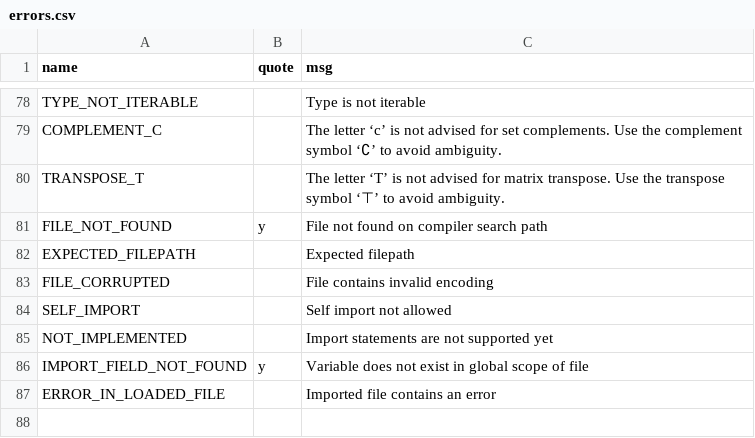
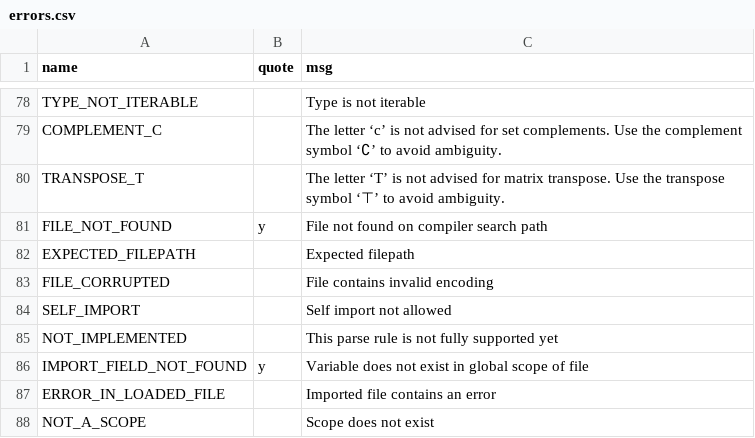
Before and after one commit to JohnDTill/Forscape, a CSV file: meta/errors.csv, drawn as a sheet; only a part is shown, gaps mark what is left out.

```diff
--- a/meta/errors.csv
+++ b/meta/errors.csv
@@ -84,4 +84,5 @@ FILE_CORRUPTED,,File contains invalid encoding
 SELF_IMPORT,,Self import not allowed
-NOT_IMPLEMENTED,,Import statements are not supported yet
+NOT_IMPLEMENTED,,This parse rule is not fully supported yet
 IMPORT_FIELD_NOT_FOUND,y,Variable does not exist in global scope of file
 ERROR_IN_LOADED_FILE,,Imported file contains an error
+NOT_A_SCOPE,,Scope does not exist
```
Also changed, not shown: meta/typeset_keywords.csv, meta/typeset_shorthand.csv, 36 other files.
